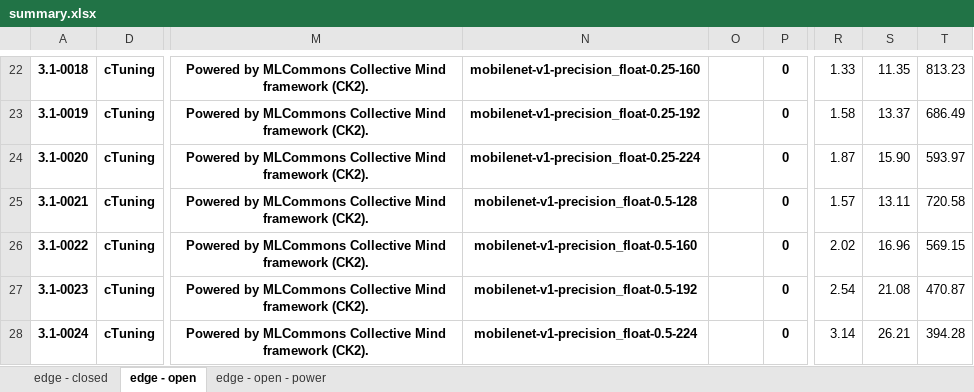
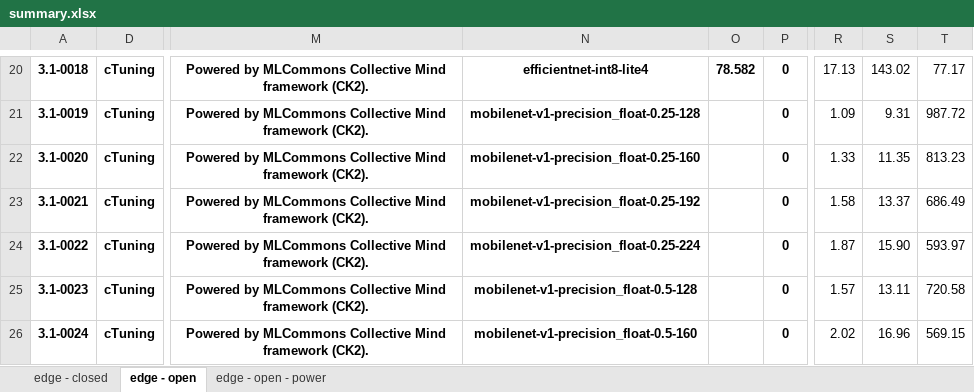
Before and after one commit to ctuning/mlperf_inference_submissions_v3.1, an Excel workbook: summary.xlsx, sheet edge - open, drawn as a sheet; only a part is shown, gaps mark what is left out; values as stored, in another font and other column widths than the file's, no borders; conditional formats not drawn; addresses are those after the commit; the diff covers the shown part only; the diff names each change by its address in the sheet, - before the commit and + after, or states it on an @@ line.

```diff
--- a/summary.xlsx (sheet edge - open)
+++ b/summary.xlsx (sheet edge - open)
-N20: mobilenet-v1-precision_float-0.25-160
+N20: efficientnet-int8-lite4
-O20: (empty)
+O20: 78.582
-R20: 1.33
+R20: 17.13
-S20: 11.35
+S20: 143.02
-T20: 813.23
+T20: 77.17
-N21: mobilenet-v1-precision_float-0.25-192
+N21: mobilenet-v1-precision_float-0.25-128
-R21: 1.58
+R21: 1.09
-S21: 13.37
+S21: 9.31
-T21: 686.49
+T21: 987.72
-N22: mobilenet-v1-precision_float-0.25-224
+N22: mobilenet-v1-precision_float-0.25-160
-R22: 1.87
+R22: 1.33
-S22: 15.90
+S22: 11.35
-T22: 593.97
+T22: 813.23
-N23: mobilenet-v1-precision_float-0.5-128
+N23: mobilenet-v1-precision_float-0.25-192
-R23: 1.57
+R23: 1.58
-S23: 13.11
+S23: 13.37
-T23: 720.58
+T23: 686.49
-N24: mobilenet-v1-precision_float-0.5-160
+N24: mobilenet-v1-precision_float-0.25-224
-R24: 2.02
+R24: 1.87
-S24: 16.96
+S24: 15.90
-T24: 569.15
+T24: 593.97
-N25: mobilenet-v1-precision_float-0.5-192
+N25: mobilenet-v1-precision_float-0.5-128
-R25: 2.54
+R25: 1.57
-S25: 21.08
+S25: 13.11
-T25: 470.87
+T25: 720.58
-N26: mobilenet-v1-precision_float-0.5-224
+N26: mobilenet-v1-precision_float-0.5-160
-R26: 3.14
+R26: 2.02
-S26: 26.21
+S26: 16.96
-T26: 394.28
+T26: 569.15
```
Also changed, not shown: 2 added rows, 2 removed rows and 651 edited cells elsewhere in this sheet, sheet edge - open - power, sheet edge - closed, formulas that keep their value, hidden cells, 4 other files.
